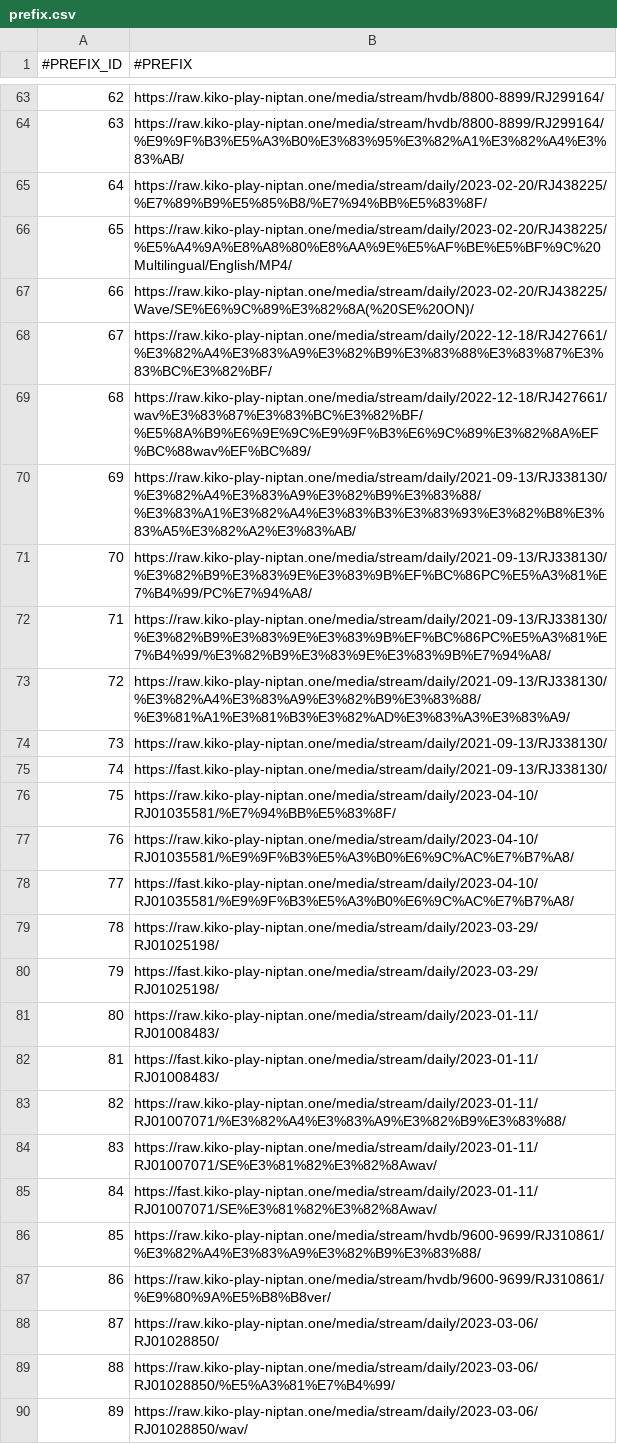
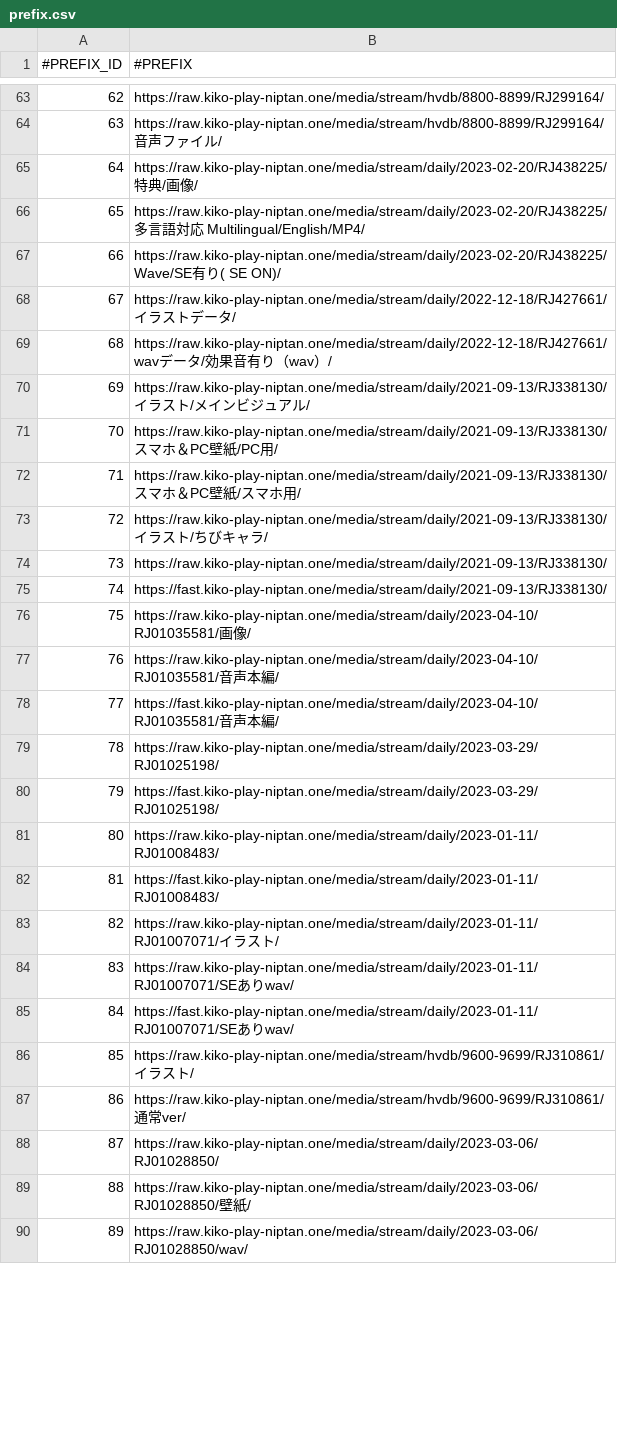
Before and after one commit to nguyenHoangDung0504/na-v3, a CSV file: @resources/databases/s1/prefix.csv, drawn as a sheet; only a part is shown, gaps mark what is left out; the diff covers the shown part only.

```diff
--- a/@resources/databases/s1/prefix.csv
+++ b/@resources/databases/s1/prefix.csv
@@ -63,17 +63,17 @@
 62,https://raw.kiko-play-niptan.one/media/stream/hvdb/8800-8899/RJ299164/
-63,https://raw.kiko-play-niptan.one/media/stream/hvdb/8800-8899/RJ299164/%E9%9F%B3%E5%A3%B0%E3%83%95%E3%82%A1%E3%82%A4%E3%83%AB/
-64,https://raw.kiko-play-niptan.one/media/stream/daily/2023-02-20/RJ438225/%E7%89%B9%E5%85%B8/%E7%94%BB%E5%83%8F/
-65,https://raw.kiko-play-niptan.one/media/stream/daily/2023-02-20/RJ438225/%E5%A4%9A%E8%A8%80%E8%AA%9E%E5%AF%BE%E5%BF%9C%20Multilingual/English/MP4/
-66,https://raw.kiko-play-niptan.one/media/stream/daily/2023-02-20/RJ438225/Wave/SE%E6%9C%89%E3%82%8A(%20SE%20ON)/
-67,https://raw.kiko-play-niptan.one/media/stream/daily/2022-12-18/RJ427661/%E3%82%A4%E3%83%A9%E3%82%B9%E3%83%88%E3%83%87%E3%83%BC%E3%82%BF/
-68,https://raw.kiko-play-niptan.one/media/stream/daily/2022-12-18/RJ427661/wav%E3%83%87%E3%83%BC%E3%82%BF/%E5%8A%B9%E6%9E%9C%E9%9F%B3%E6%9C%89%E3%82%8A%EF%BC%88wav%EF%BC%89/
-69,https://raw.kiko-play-niptan.one/media/stream/daily/2021-09-13/RJ338130/%E3%82%A4%E3%83%A9%E3%82%B9%E3%83%88/%E3%83%A1%E3%82%A4%E3%83%B3%E3%83%93%E3%82%B8%E3%83%A5%E3%82%A2%E3%83%AB/
-70,https://raw.kiko-play-niptan.one/media/stream/daily/2021-09-13/RJ338130/%E3%82%B9%E3%83%9E%E3%83%9B%EF%BC%86PC%E5%A3%81%E7%B4%99/PC%E7%94%A8/
-71,https://raw.kiko-play-niptan.one/media/stream/daily/2021-09-13/RJ338130/%E3%82%B9%E3%83%9E%E3%83%9B%EF%BC%86PC%E5%A3%81%E7%B4%99/%E3%82%B9%E3%83%9E%E3%83%9B%E7%94%A8/
-72,https://raw.kiko-play-niptan.one/media/stream/daily/2021-09-13/RJ338130/%E3%82%A4%E3%83%A9%E3%82%B9%E3%83%88/%E3%81%A1%E3%81%B3%E3%82%AD%E3%83%A3%E3%83%A9/
+63,https://raw.kiko-play-niptan.one/media/stream/hvdb/8800-8899/RJ299164/音声ファイル/
+64,https://raw.kiko-play-niptan.one/media/stream/daily/2023-02-20/RJ438225/特典/画像/
+65,https://raw.kiko-play-niptan.one/media/stream/daily/2023-02-20/RJ438225/多言語対応 Multilingual/English/MP4/
+66,https://raw.kiko-play-niptan.one/media/stream/daily/2023-02-20/RJ438225/Wave/SE有り( SE ON)/
+67,https://raw.kiko-play-niptan.one/media/stream/daily/2022-12-18/RJ427661/イラストデータ/
+68,https://raw.kiko-play-niptan.one/media/stream/daily/2022-12-18/RJ427661/wavデータ/効果音有り（wav）/
+69,https://raw.kiko-play-niptan.one/media/stream/daily/2021-09-13/RJ338130/イラスト/メインビジュアル/
+70,https://raw.kiko-play-niptan.one/media/stream/daily/2021-09-13/RJ338130/スマホ＆PC壁紙/PC用/
+71,https://raw.kiko-play-niptan.one/media/stream/daily/2021-09-13/RJ338130/スマホ＆PC壁紙/スマホ用/
+72,https://raw.kiko-play-niptan.one/media/stream/daily/2021-09-13/RJ338130/イラスト/ちびキャラ/
 73,https://raw.kiko-play-niptan.one/media/stream/daily/2021-09-13/RJ338130/
 74,https://fast.kiko-play-niptan.one/media/stream/daily/2021-09-13/RJ338130/
-75,https://raw.kiko-play-niptan.one/media/stream/daily/2023-04-10/RJ01035581/%E7%94%BB%E5%83%8F/
-76,https://raw.kiko-play-niptan.one/media/stream/daily/2023-04-10/RJ01035581/%E9%9F%B3%E5%A3%B0%E6%9C%AC%E7%B7%A8/
-77,https://fast.kiko-play-niptan.one/media/stream/daily/2023-04-10/RJ01035581/%E9%9F%B3%E5%A3%B0%E6%9C%AC%E7%B7%A8/
+75,https://raw.kiko-play-niptan.one/media/stream/daily/2023-04-10/RJ01035581/画像/
+76,https://raw.kiko-play-niptan.one/media/stream/daily/2023-04-10/RJ01035581/音声本編/
+77,https://fast.kiko-play-niptan.one/media/stream/daily/2023-04-10/RJ01035581/音声本編/
 78,https://raw.kiko-play-niptan.one/media/stream/daily/2023-03-29/RJ01025198/
@@ -82,9 +82,9 @@
 81,https://fast.kiko-play-niptan.one/media/stream/daily/2023-01-11/RJ01008483/
-82,https://raw.kiko-play-niptan.one/media/stream/daily/2023-01-11/RJ01007071/%E3%82%A4%E3%83%A9%E3%82%B9%E3%83%88/
-83,https://raw.kiko-play-niptan.one/media/stream/daily/2023-01-11/RJ01007071/SE%E3%81%82%E3%82%8Awav/
-84,https://fast.kiko-play-niptan.one/media/stream/daily/2023-01-11/RJ01007071/SE%E3%81%82%E3%82%8Awav/
-85,https://raw.kiko-play-niptan.one/media/stream/hvdb/9600-9699/RJ310861/%E3%82%A4%E3%83%A9%E3%82%B9%E3%83%88/
-86,https://raw.kiko-play-niptan.one/media/stream/hvdb/9600-9699/RJ310861/%E9%80%9A%E5%B8%B8ver/
+82,https://raw.kiko-play-niptan.one/media/stream/daily/2023-01-11/RJ01007071/イラスト/
+83,https://raw.kiko-play-niptan.one/media/stream/daily/2023-01-11/RJ01007071/SEありwav/
+84,https://fast.kiko-play-niptan.one/media/stream/daily/2023-01-11/RJ01007071/SEありwav/
+85,https://raw.kiko-play-niptan.one/media/stream/hvdb/9600-9699/RJ310861/イラスト/
+86,https://raw.kiko-play-niptan.one/media/stream/hvdb/9600-9699/RJ310861/通常ver/
 87,https://raw.kiko-play-niptan.one/media/stream/daily/2023-03-06/RJ01028850/
-88,https://raw.kiko-play-niptan.one/media/stream/daily/2023-03-06/RJ01028850/%E5%A3%81%E7%B4%99/
+88,https://raw.kiko-play-niptan.one/media/stream/daily/2023-03-06/RJ01028850/壁紙/
 89,https://raw.kiko-play-niptan.one/media/stream/daily/2023-03-06/RJ01028850/wav/
```
Also changed, not shown: 80 edited cells elsewhere in this file, 5 other files.
